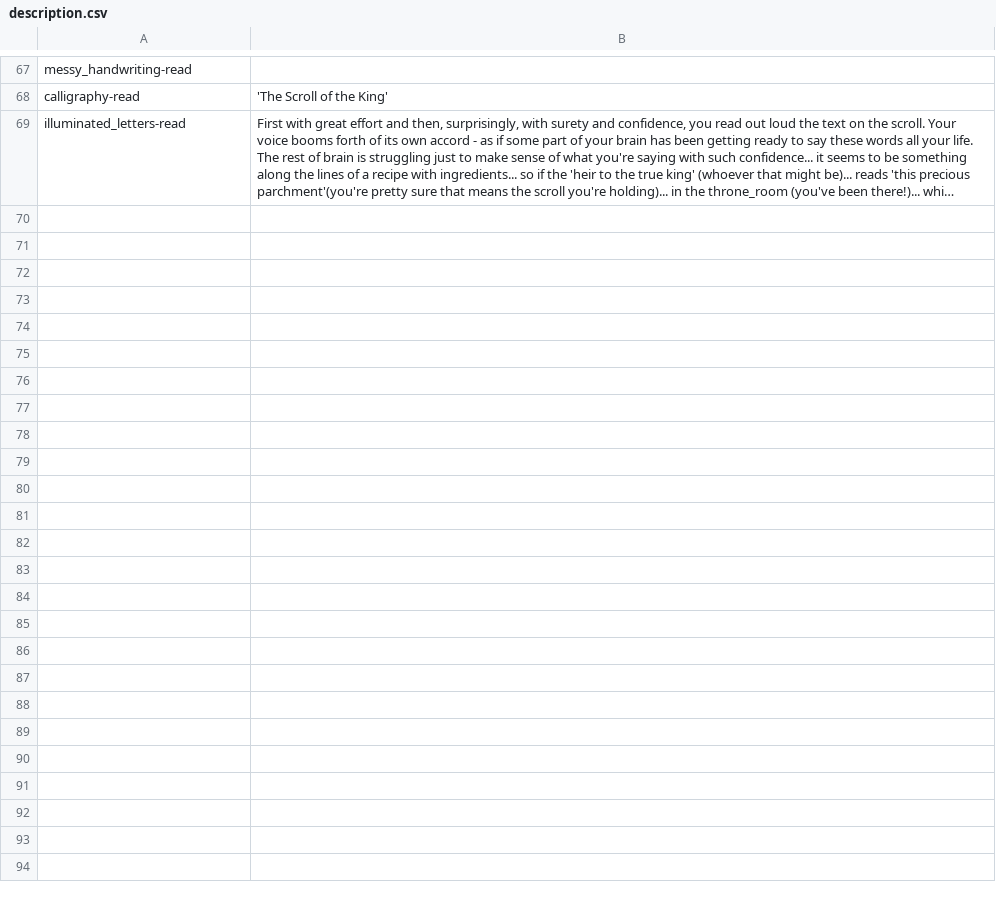
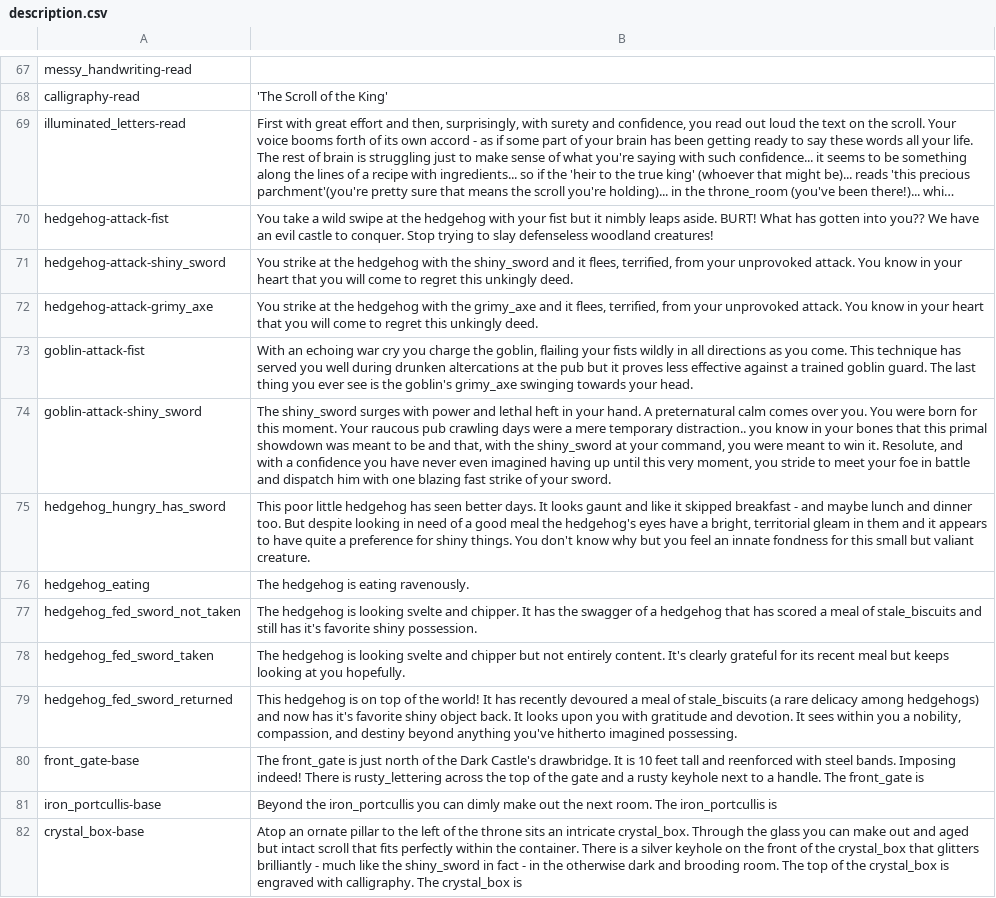
Before and after one commit to tsnellgrove/dark_castle, a CSV file: description.csv, drawn as a sheet; only a part is shown, gaps mark what is left out; long unchanged cells end in …; the diff names each change by its address in the sheet, - before the commit and + after, or states it on an @@ line.

Commit message:
attack results, stateful updates => description.csv

```diff
--- a/description.csv
+++ b/description.csv
+row 70: hedgehog-attack-fist | You take a wild swipe at the hedgehog with your fist but it nimbly leaps aside. BURT! What has gotten into you?? We have an evil castle to conquer. Stop trying to slay defenseless woodland creatures!
+row 71: hedgehog-attack-shiny_sword | You strike at the hedgehog with the shiny_sword and it flees, terrified, from your unprovoked attack. You know in your heart that you will come to regret this unkingly deed.
+row 72: hedgehog-attack-grimy_axe | You strike at the hedgehog with the grimy_axe and it flees, terrified, from your unprovoked attack. You know in your heart that you will come to regret this unkingly deed.
+row 73: goblin-attack-fist | With an echoing war cry you charge the goblin, flailing your fists wildly in all directions as you come. This technique has served you well during drunken altercations at the pub but it proves less effective against a trained goblin guard. The last thing you ever see is the goblin's grimy_axe swinging towards your head.
+row 74: goblin-attack-shiny_sword | The shiny_sword surges with power and lethal heft in your hand. A preternatural calm comes over you. You were born for this moment. Your raucous pub crawling days were a mere temporary distraction.. you know in your bones that this primal showdown was meant to be and that, with the shiny_sword at your command, you were meant to win it. Resolute, and with a confidence you have never even imagined having up until this very moment, you stride to meet your foe in battle and dispatch him with one blazing fast strike of your sword.
+row 75: hedgehog_hungry_has_sword | This poor little hedgehog has seen better days. It looks gaunt and like it skipped breakfast - and maybe lunch and dinner too. But despite looking in need of a good meal the hedgehog's eyes have a bright, territorial gleam in them and it appears to have quite a preference for shiny things. You don't know why but you feel an innate fondness for this small but valiant creature.
+row 76: hedgehog_eating | The hedgehog is eating ravenously.
+row 77: hedgehog_fed_sword_not_taken | The hedgehog is looking svelte and chipper. It has the swagger of a hedgehog that has scored a meal of stale_biscuits and still has it's favorite shiny possession.
+row 78: hedgehog_fed_sword_taken | The hedgehog is looking svelte and chipper but not entirely content. It's clearly grateful for its recent meal but keeps looking at you hopefully.
+row 79: hedgehog_fed_sword_returned | This hedgehog is on top of the world! It has recently devoured a meal of stale_biscuits (a rare delicacy among hedgehogs) and now has it's favorite shiny object back. It looks upon you with gratitude and devotion. It sees within you a nobility, compassion, and destiny beyond anything you've hitherto imagined possessing.
+row 80: front_gate-base | The front_gate is just north of the Dark Castle's drawbridge. It is 10 feet tall and reenforced with steel bands. Imposing indeed! There is rusty_lettering across the top of the gate and a rusty keyhole next to a handle. The front_gate is
+row 81: iron_portcullis-base | Beyond the iron_portcullis you can dimly make out the next room. The iron_portcullis is
+row 82: crystal_box-base | Atop an ornate pillar to the left of the throne sits an intricate crystal_box. Through the glass you can make out and aged but intact scroll that fits perfectly within the container. There is a silver keyhole on the front of the crystal_box that glitters brilliantly - much like the shiny_sword in fact - in the otherwise dark and brooding room. The top of the crystal_box is engraved with calligraphy. The crystal_box is
```
Also changed, not shown: 2 other files.
